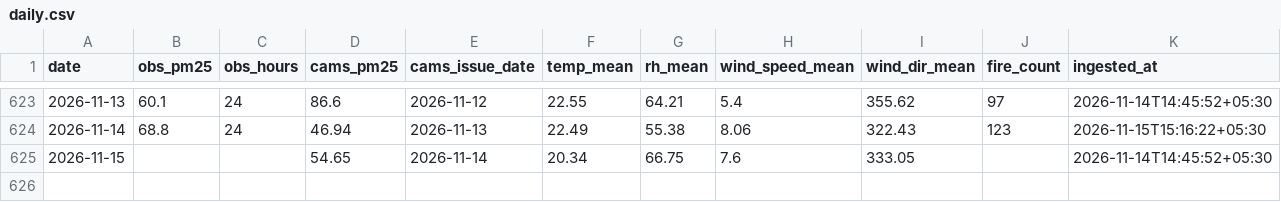
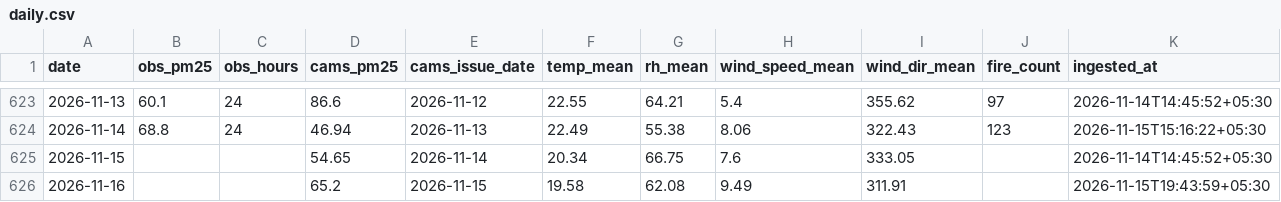
Before and after one commit to Blakkbird/ucs503p-202627odd-Project-P1.v1, a CSV file: data/daily.csv, drawn as a sheet; only a part is shown, gaps mark what is left out; the diff names each change by its address in the sheet, - before the commit and + after, or states it on an @@ line.

```diff
--- a/data/daily.csv
+++ b/data/daily.csv
+row 626: 2026-11-16 |  |  | 65.2 | 2026-11-15 | 19.58 | 62.08 | 9.49 | 311.91 |  | 2026-11-15T19:43:59+05:30
```
Also changed, not shown: 7 other files.
